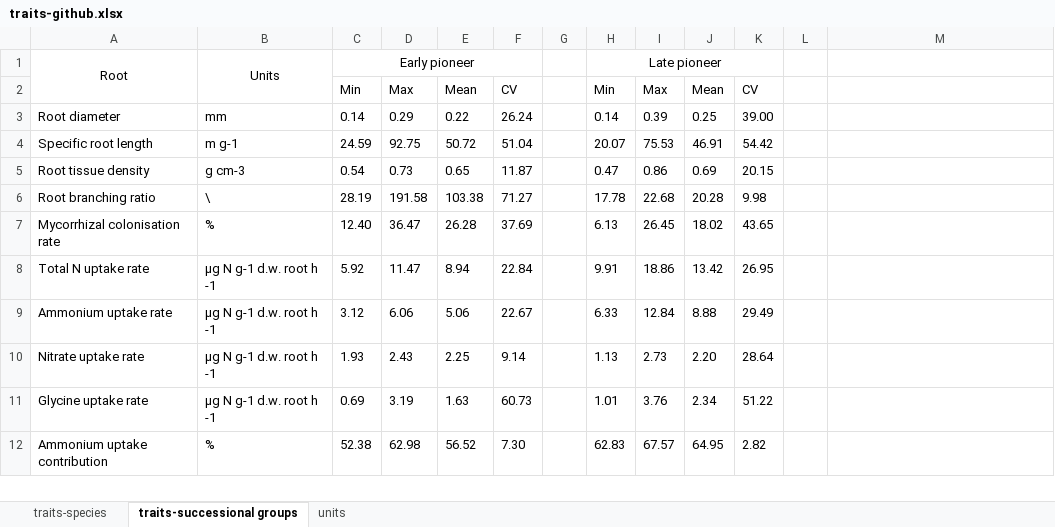
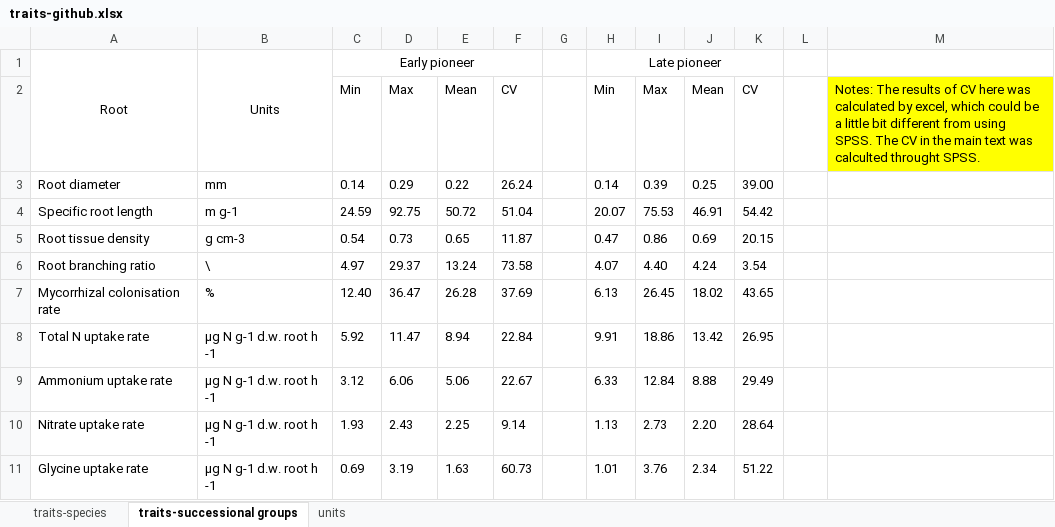
Before and after one commit to Seven-Yi/Data, an Excel workbook: traits-github.xlsx, sheet traits-successional groups, drawn as a sheet; only a part is shown; the shorter side is filled out with more unchanged rows; values as stored, in another font and other column widths than the file's, no borders; the diff names each change by its address in the sheet, - before the commit and + after, or states it on an @@ line.

```diff
--- a/traits-github.xlsx (sheet traits-successional groups)
+++ b/traits-github.xlsx (sheet traits-successional groups)
-M2: (empty)
+M2: Notes: The results of CV here was calculated by excel, which could be a little bit different from using SPSS. The CV in the main text was calculted throught SPSS.
-M2 fill: none
+M2 fill: #FFFF00
-C6: 28.19
+C6: 4.97
-D6: 191.58
+D6: 29.37
-E6: 103.38
+E6: 13.24
-F6: 71.27
+F6: 73.58
-H6: 17.78
+H6: 4.07
-I6: 22.68
+I6: 4.40
-J6: 20.28
+J6: 4.24
-K6: 9.98
+K6: 3.54
```
Also changed, not shown: sheet traits-species.
